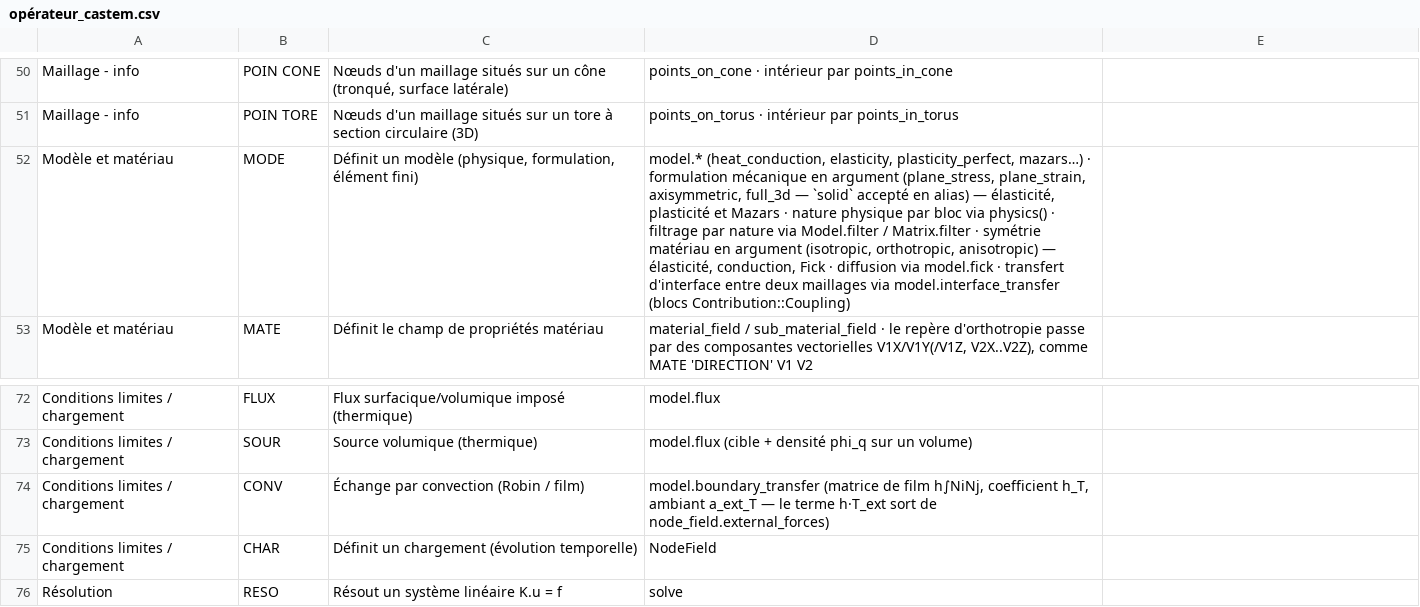
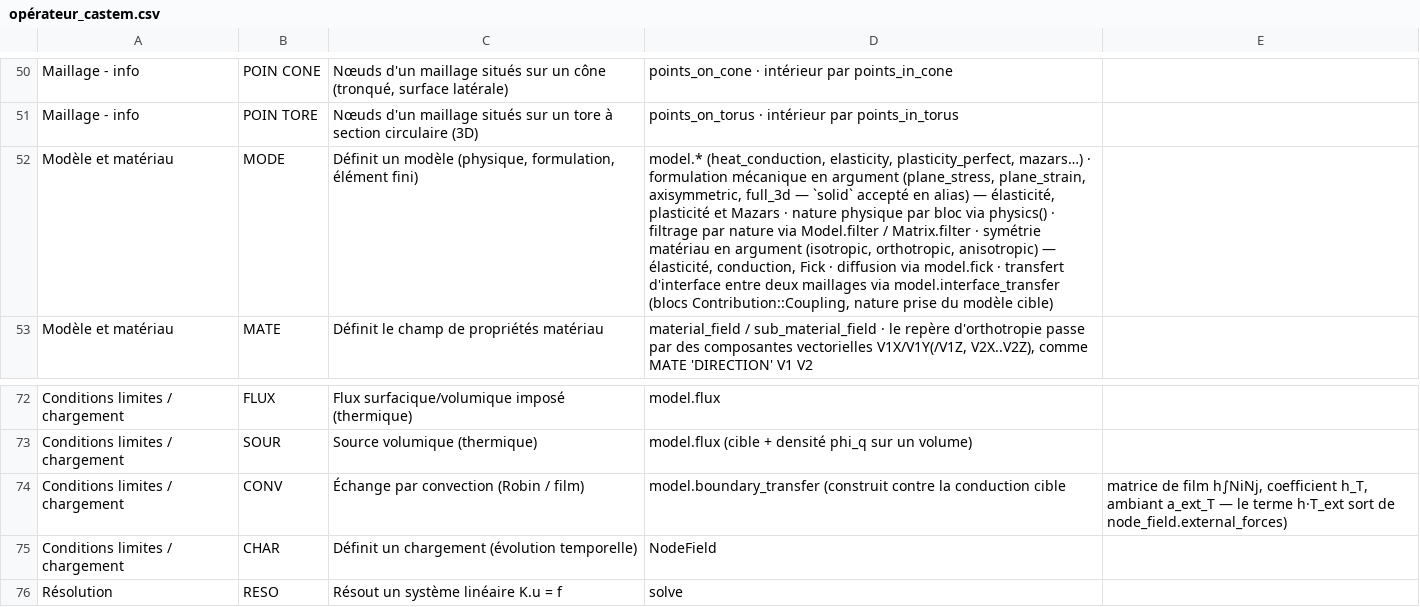
Before and after one commit to Pyrucast/pyrucast, a CSV file: opérateur_castem.csv, drawn as a sheet; only a part is shown, gaps mark what is left out; the diff names each change by its address in the sheet, - before the commit and + after, or states it on an @@ line.

```diff
--- a/opérateur_castem.csv
+++ b/opérateur_castem.csv
-D52: …model.interface_transfer (blocs Contribution::Coupling)
+D52: …model.interface_transfer (blocs Contribution::Coupling, nature prise du modèle cible)
-D74: model.boundary_transfer (matrice de film h∫NiNj, coefficient h_T, ambiant a_ext_T — le terme h·T_ext sort de node_field.external_forces)
+D74: model.boundary_transfer (construit contre la conduction cible
-E74: (empty)
+E74: matrice de film h∫NiNj, coefficient h_T, ambiant a_ext_T — le terme h·T_ext sort de node_field.external_forces)
```
Also changed, not shown: modèle_castem.csv, 28 other files.
